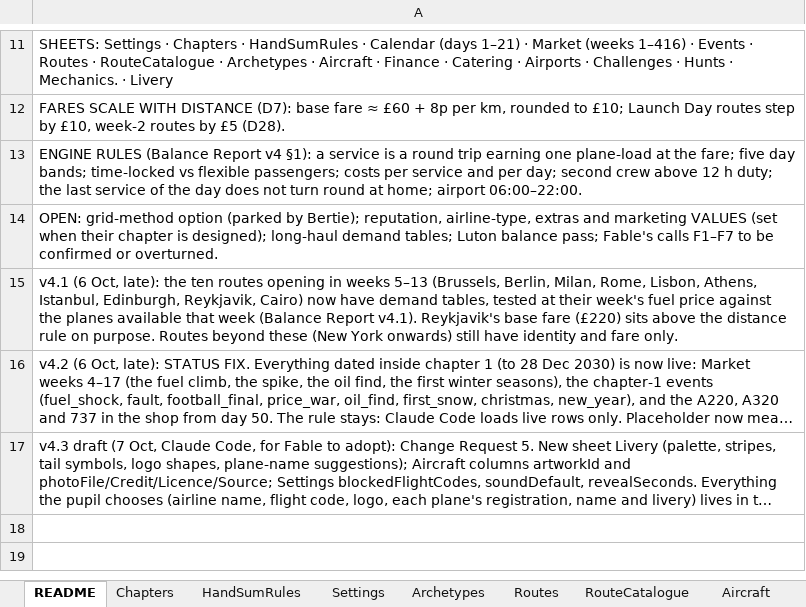
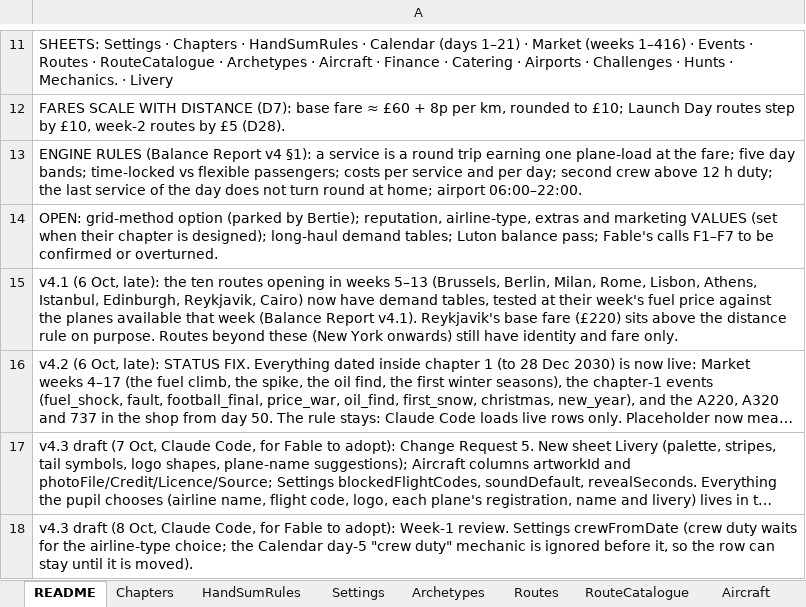
Before and after one commit to bertieharris2-cpu/Airline-Simulator-Maths-Game, an Excel workbook: data/Airline-World-Workbook.xlsx, sheet README, drawn as a sheet; only a part is shown, gaps mark what is left out; long unchanged cells end in …; values as stored, in another font and other column widths than the file's, no borders; the diff names each change by its address in the sheet, - before the commit and + after, or states it on an @@ line.

```diff
--- a/data/Airline-World-Workbook.xlsx (sheet README)
+++ b/data/Airline-World-Workbook.xlsx (sheet README)
+row 18: v4.3 draft (8 Oct, Claude Code, for Fable to adopt): Week-1 review. Settings crewFromDate (crew duty waits for the airline-type choice; the Calendar day-5 "crew duty" mechanic is ignored before it, so the row can stay until it is moved).
```
Also changed, not shown: sheet Settings, 32 other files.
